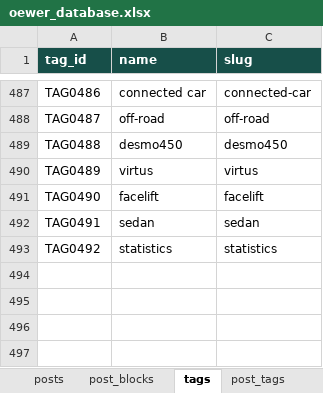
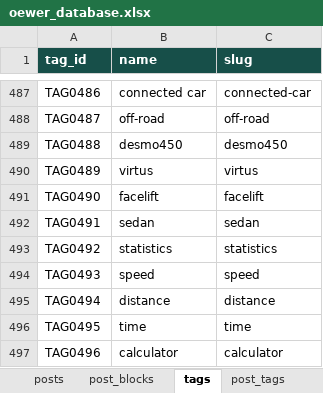
Before and after one commit to oewersolutions/oewer-tools, an Excel workbook: data/oewer_database.xlsx, sheet tags, drawn as a sheet; only a part is shown, gaps mark what is left out; values as stored, in another font and other column widths than the file's, no borders; the diff names each change by its address in the sheet, - before the commit and + after, or states it on an @@ line.

```diff
--- a/data/oewer_database.xlsx (sheet tags)
+++ b/data/oewer_database.xlsx (sheet tags)
+row 494: TAG0493 | speed | speed
+row 495: TAG0494 | distance | distance
+row 496: TAG0495 | time | time
+row 497: TAG0496 | calculator | calculator
```
Also changed, not shown: sheet post_blocks, sheet tool_settings, sheet post_tags, sheet tools, sheet posts, 12 other files.
